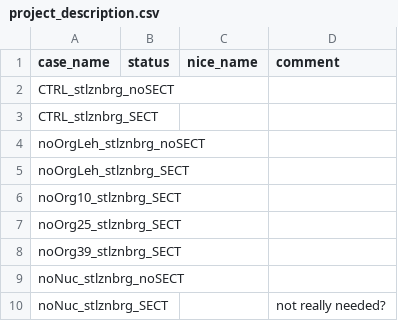
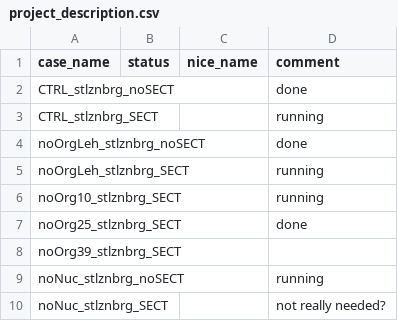
Before and after one commit to sarambl/setup_case_py, a CSV file: case_inits/stolzenburg2021/project_description.csv, drawn as a sheet.

Commit message:
Added cases

```diff
--- a/case_inits/stolzenburg2021/project_description.csv
+++ b/case_inits/stolzenburg2021/project_description.csv
@@ -1,10 +1,10 @@
 case_name, status, nice_name,comment
-CTRL_stlznbrg_noSECT,,,
-CTRL_stlznbrg_SECT,,,
-noOrgLeh_stlznbrg_noSECT,,,
-noOrgLeh_stlznbrg_SECT,,,
-noOrg10_stlznbrg_SECT,,,
-noOrg25_stlznbrg_SECT,,,
+CTRL_stlznbrg_noSECT,,,done
+CTRL_stlznbrg_SECT,,,running
+noOrgLeh_stlznbrg_noSECT,,,done
+noOrgLeh_stlznbrg_SECT,,,running
+noOrg10_stlznbrg_SECT,,,running
+noOrg25_stlznbrg_SECT,,,done
 noOrg39_stlznbrg_SECT,,,
-noNuc_stlznbrg_noSECT,,,
+noNuc_stlznbrg_noSECT,,,running
 noNuc_stlznbrg_SECT,,,not really needed?
```
Also changed, not shown: 40 other files.
